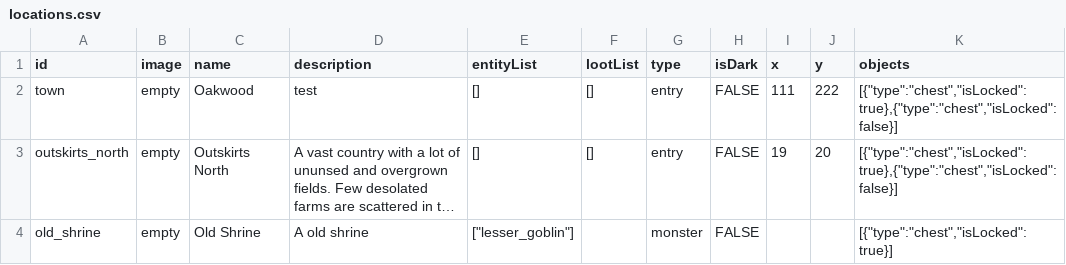
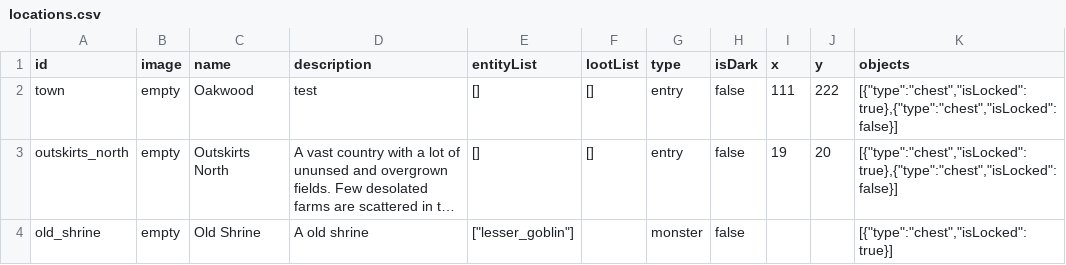
Before and after one commit to mattbra1155/2min-dungeon-vue3, a CSV file: creator/locations.csv, drawn as a sheet; long unchanged cells end in …; the diff names each change by its address in the sheet, - before the commit and + after, or states it on an @@ line.

```diff
--- a/creator/locations.csv
+++ b/creator/locations.csv
-H2:H4 (isDark): FALSE
+H2:H4 (isDark): false
```
Also changed, not shown: 11 other files.
